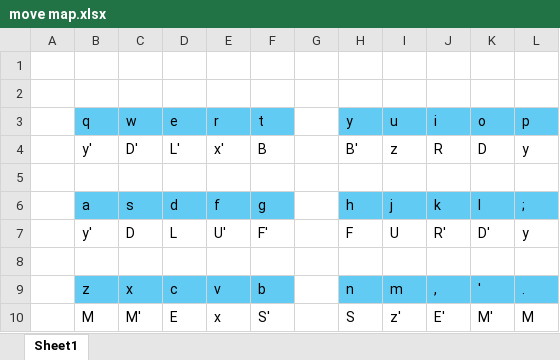
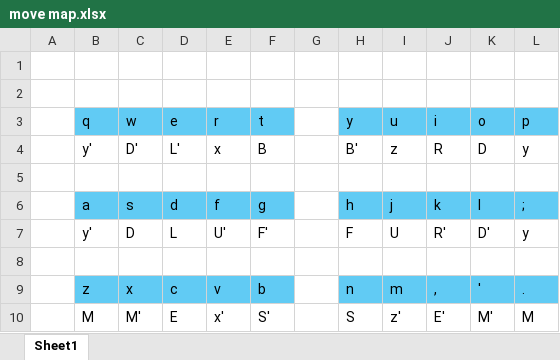
Before and after one commit to Chris-McElroy/solve.training.beta, an Excel workbook: move map.xlsx, sheet Sheet1, drawn as a sheet; values as stored, in another font and other column widths than the file's, no borders; the diff names each change by its address in the sheet, - before the commit and + after, or states it on an @@ line.

```diff
--- a/move map.xlsx (sheet Sheet1)
+++ b/move map.xlsx (sheet Sheet1)
-E4 (r): x'
+E4 (r): x
-E10 (r): x
+E10 (r): x'
```
Also changed, not shown: 3 other files.
